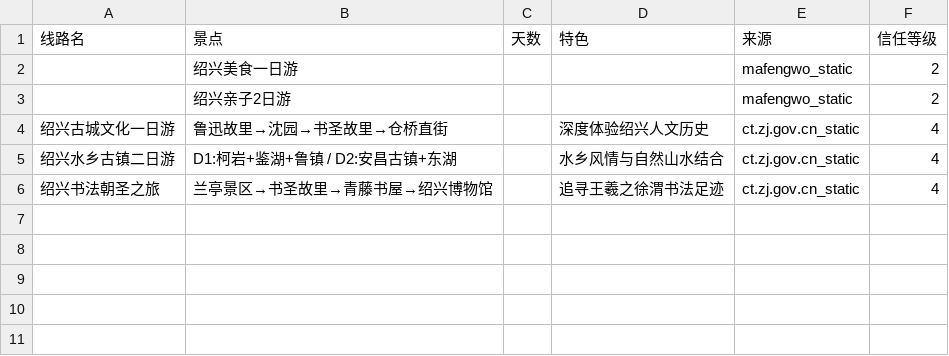
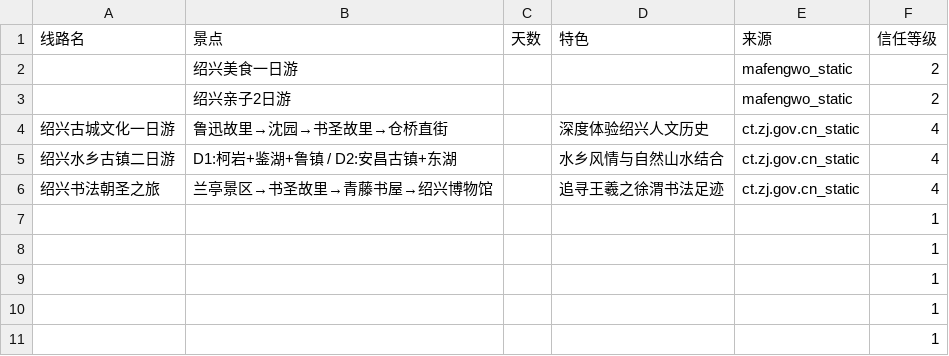
Before and after one commit to Mousong-Water/shaoxing-travel-assistant, a CSV file: Shaoxing_Travel_Crawler/output/travel_route_latest.csv, drawn as a sheet.

```diff
--- a/Shaoxing_Travel_Crawler/output/travel_route_latest.csv
+++ b/Shaoxing_Travel_Crawler/output/travel_route_latest.csv
@@ -6 +6,6 @@
 绍兴书法朝圣之旅,兰亭景区→书圣故里→青藤书屋→绍兴博物馆,,追寻王羲之徐渭书法足迹,ct.zj.gov.cn_static,4
+,,,,,1
+,,,,,1
+,,,,,1
+,,,,,1
+,,,,,1
```
Also changed, not shown: 15 other files.
